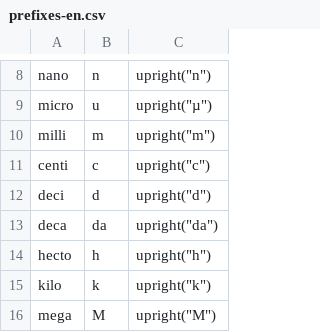
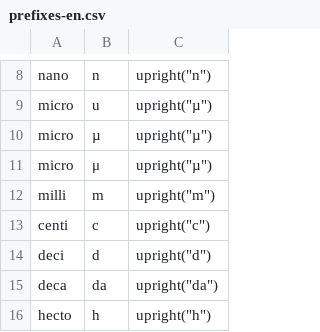
Before and after one commit to ChHecker/unify, a CSV file: units/prefixes-en.csv, drawn as a sheet; only a part is shown, gaps mark what is left out; the shorter side is filled out with more unchanged rows; the diff names each change by its address in the sheet, - before the commit and + after, or states it on an @@ line.

Commit message:
Add unicode micro

```diff
--- a/units/prefixes-en.csv
+++ b/units/prefixes-en.csv
+row 10: micro | µ | upright("µ")
+row 11: micro | μ | upright("µ")
```
Also changed, not shown: 3 other files.
